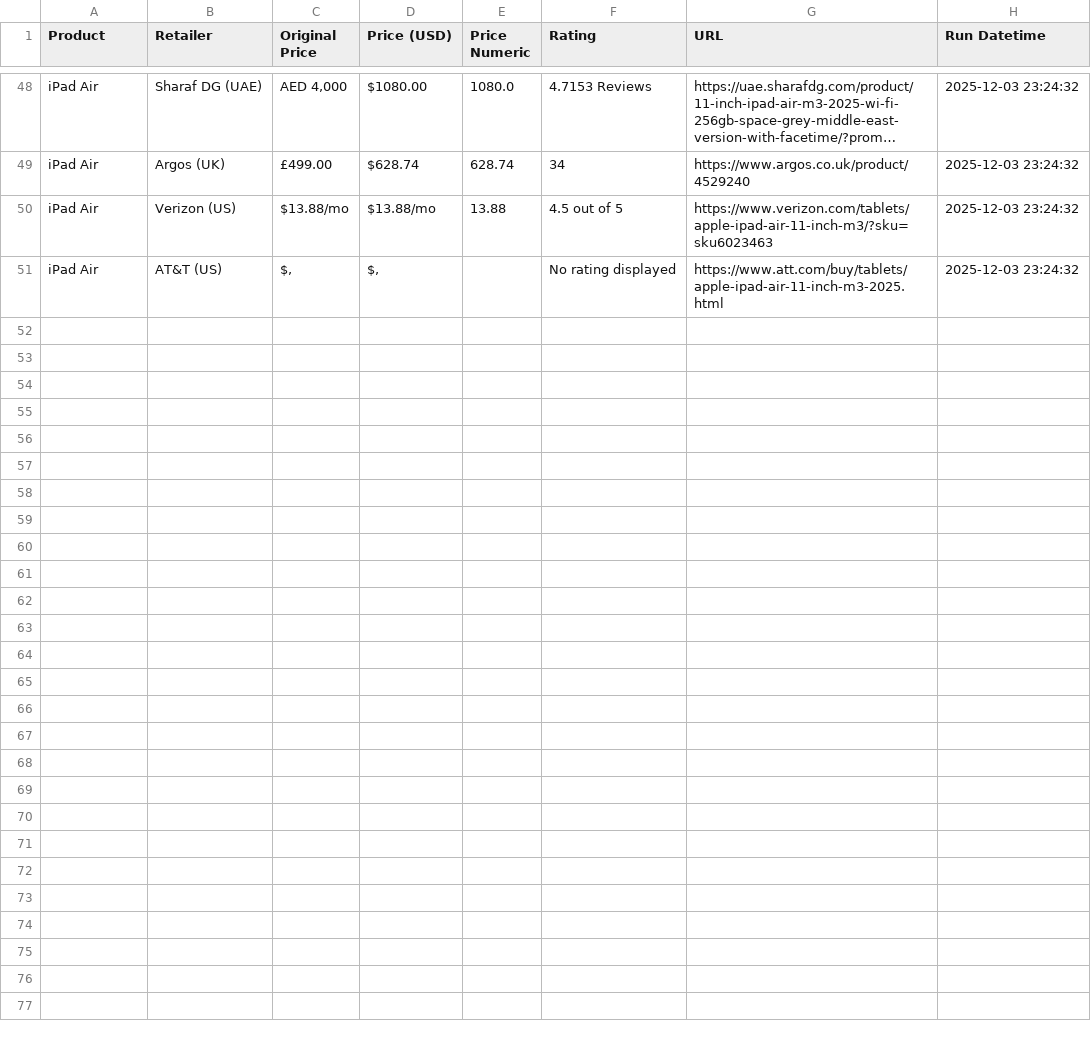
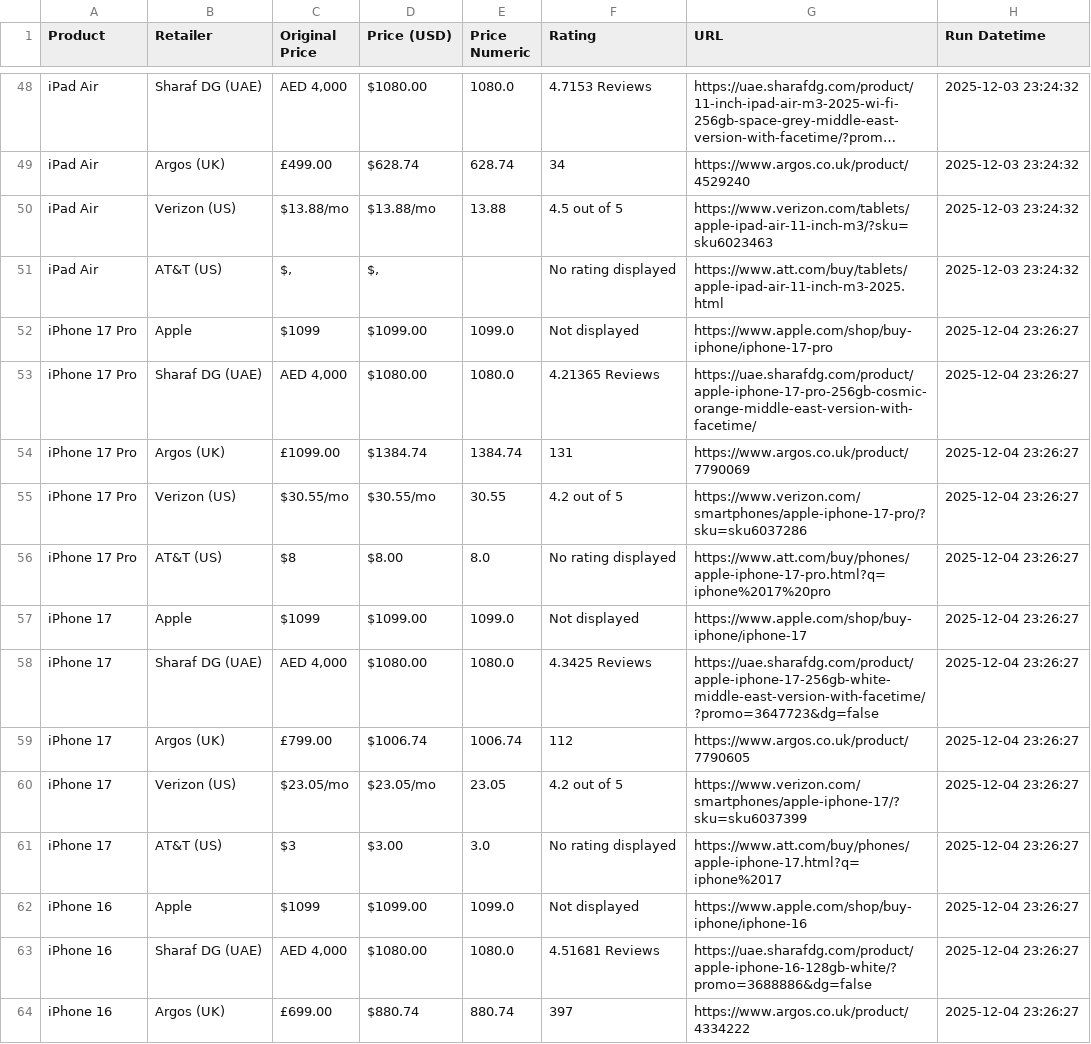
Before and after one commit to radhikapat3l/webscrape-scheduler, a CSV file: data/scrape_log.csv, drawn as a sheet; only a part is shown, gaps mark what is left out; long unchanged cells end in …; the diff covers the shown part only; the diff names each change by its address in the sheet, - before the commit and + after, or states it on an @@ line.

```diff
--- a/data/scrape_log.csv
+++ b/data/scrape_log.csv
+row 52: iPhone 17 Pro | Apple | $1099 | $1099.00 | 1099.0 | Not displayed | https://www.apple.com/shop/buy-iphone/iphone-17-pro | 2025-12-04 23:26:27
+row 53: iPhone 17 Pro | Sharaf DG (UAE) | AED 4,000 | $1080.00 | 1080.0 | 4.21365 Reviews | https://uae.sharafdg.com/product/apple-iphone-17-pro-256gb-cosmic-orange-middle-east-version-with-facetime/ | 2025-12-04 23:26:27
+row 54: iPhone 17 Pro | Argos (UK) | £1099.00 | $1384.74 | 1384.74 | 131 | https://www.argos.co.uk/product/7790069 | 2025-12-04 23:26:27
+row 55: iPhone 17 Pro | Verizon (US) | $30.55/mo | $30.55/mo | 30.55 | 4.2 out of 5 | https://www.verizon.com/smartphones/apple-iphone-17-pro/?sku=sku6037286 | 2025-12-04 23:26:27
+row 56: iPhone 17 Pro | AT&T (US) | $8 | $8.00 | 8.0 | No rating displayed | https://www.att.com/buy/phones/apple-iphone-17-pro.html?q=iphone%2017%20pro | 2025-12-04 23:26:27
+row 57: iPhone 17 | Apple | $1099 | $1099.00 | 1099.0 | Not displayed | https://www.apple.com/shop/buy-iphone/iphone-17 | 2025-12-04 23:26:27
+row 58: iPhone 17 | Sharaf DG (UAE) | AED 4,000 | $1080.00 | 1080.0 | 4.3425 Reviews | https://uae.sharafdg.com/product/apple-iphone-17-256gb-white-middle-east-version-with-facetime/?promo=3647723&dg=false | 2025-12-04 23:26:27
+row 59: iPhone 17 | Argos (UK) | £799.00 | $1006.74 | 1006.74 | 112 | https://www.argos.co.uk/product/7790605 | 2025-12-04 23:26:27
+row 60: iPhone 17 | Verizon (US) | $23.05/mo | $23.05/mo | 23.05 | 4.2 out of 5 | https://www.verizon.com/smartphones/apple-iphone-17/?sku=sku6037399 | 2025-12-04 23:26:27
+row 61: iPhone 17 | AT&T (US) | $3 | $3.00 | 3.0 | No rating displayed | https://www.att.com/buy/phones/apple-iphone-17.html?q=iphone%2017 | 2025-12-04 23:26:27
+row 62: iPhone 16 | Apple | $1099 | $1099.00 | 1099.0 | Not displayed | https://www.apple.com/shop/buy-iphone/iphone-16 | 2025-12-04 23:26:27
+row 63: iPhone 16 | Sharaf DG (UAE) | AED 4,000 | $1080.00 | 1080.0 | 4.51681 Reviews | https://uae.sharafdg.com/product/apple-iphone-16-128gb-white/?promo=3688886&dg=false | 2025-12-04 23:26:27
+row 64: iPhone 16 | Argos (UK) | £699.00 | $880.74 | 880.74 | 397 | https://www.argos.co.uk/product/4334222 | 2025-12-04 23:26:27
```
Also changed, not shown: 12 added rows elsewhere in this file.
